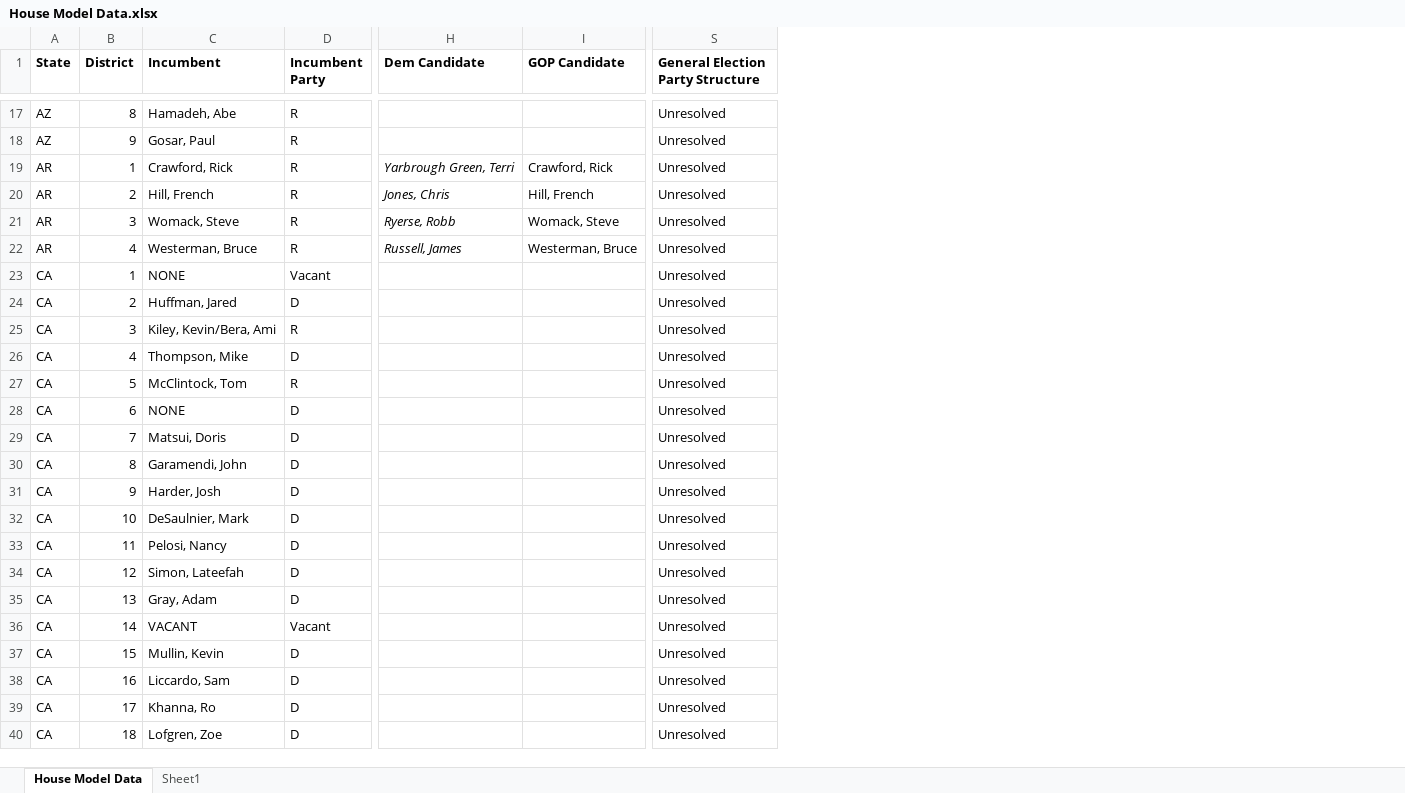
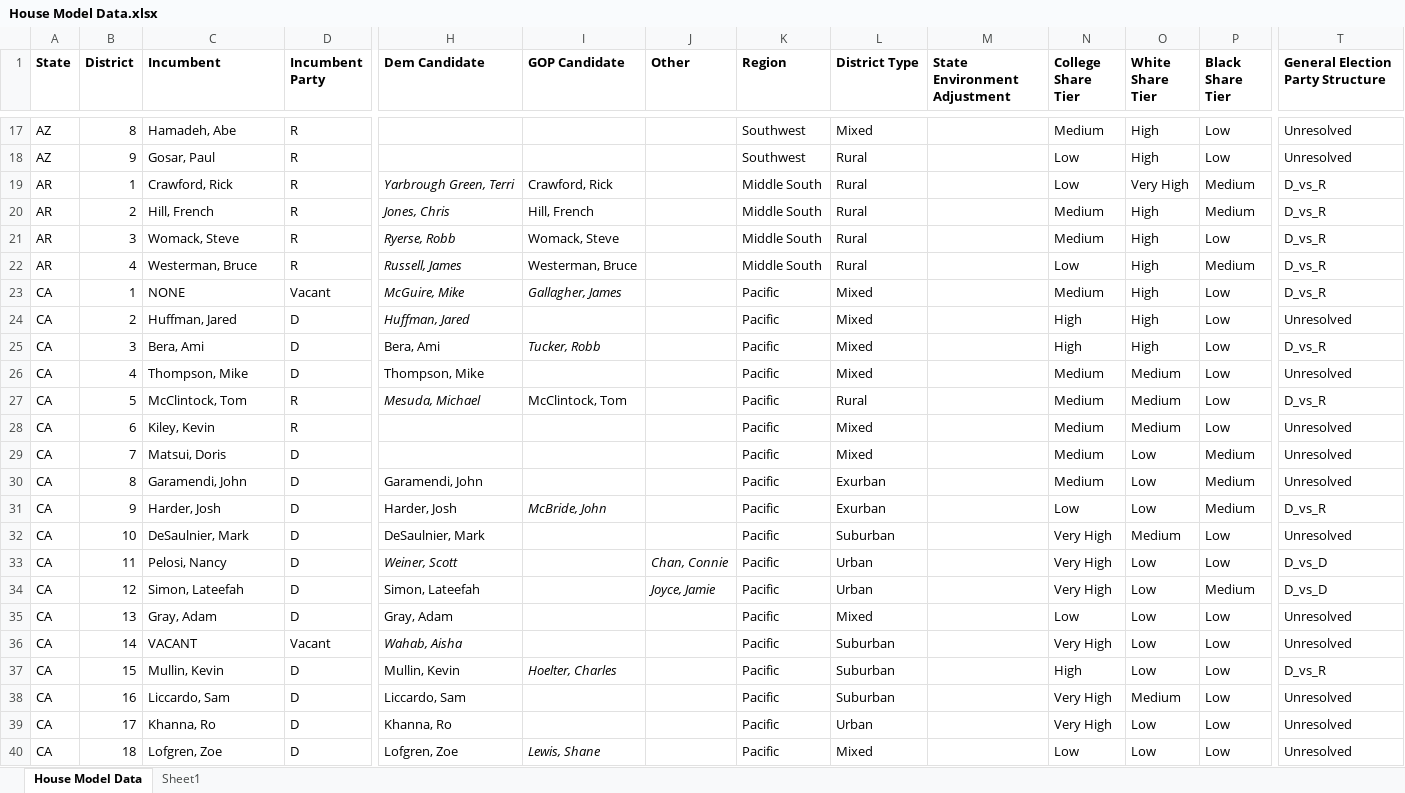
Before and after one commit to benyelin/house_model_python, an Excel workbook: House Model Data.xlsx, sheet House Model Data, drawn as a sheet; only a part is shown, gaps mark what is left out; values as stored, in another font and other column widths than the file's, no borders; conditional formats not drawn; addresses are those after the commit; the diff covers the shown part only; the diff names each change by its address in the sheet, - before the commit and + after, or states it on an @@ line.

Commit message:
Update House model

```diff
--- a/House Model Data.xlsx (sheet House Model Data)
+++ b/House Model Data.xlsx (sheet House Model Data)
@@ column J (Other) unhidden, rows 33-34: Chan, Connie | Joyce, Jamie @@
@@ column K (Region) unhidden, rows 17-40: Southwest | Southwest | Middle South | Middle South | Middle South | Middle South | Pacific | Pacific | Pacific | Pacific | Pacific | Pacific | Pacific | Pacific | Pacific | Pacific | Pacific | Pacific | Pacific | Pacific | Pacific | Pacific | Pacific | Pacific @@
@@ column L (District Type) unhidden, rows 17-40: Mixed | Rural | Rural | Rural | Rural | Rural | Mixed | Mixed | Mixed | Mixed | Rural | Mixed | Mixed | Exurban | Exurban | Suburban | Urban | Urban | Mixed | Suburban | Suburban | Suburban | Urban | Mixed @@
@@ column M (State Environment Adjustment) unhidden, empty @@
@@ column N (College Share Tier) unhidden, rows 17-40: Medium | Low | Low | Medium | Medium | Low | Medium | High | High | Medium | Medium | Medium | Medium | Medium | Low | Very High | Very High | Very High | Low | Very High | High | Very High | Very High | Low @@
@@ column O (White Share Tier) unhidden, rows 17-40: High | High | Very High | High | High | High | High | High | High | Medium | Medium | Medium | Low | Low | Low | Medium | Low | Low | Low | Low | Low | Medium | Low | Low @@
+column P (Black Share Tier), rows 17-40: Low | Low | Medium | Medium | Low | Medium | Low | Low | Low | Low | Low | Low | Medium | Medium | Medium | Low | Low | Medium | Low | Low | Low | Low | Low | Low
-T19:T23 (General Election Party Structure): Unresolved
+T19:T23 (General Election Party Structure): D_vs_R
-H23 (Dem Candidate): (empty)
+H23 (Dem Candidate): McGuire, Mike
-I23 (GOP Candidate): (empty)
+I23 (GOP Candidate): Gallagher, James
-H24 (Dem Candidate): (empty)
+H24 (Dem Candidate): Huffman, Jared
-C25 (Incumbent): Kiley, Kevin/Bera, Ami
+C25 (Incumbent): Bera, Ami
-D25 (Incumbent Party): R
+D25 (Incumbent Party): D
-H25 (Dem Candidate): (empty)
+H25 (Dem Candidate): Bera, Ami
-I25 (GOP Candidate): (empty)
+I25 (GOP Candidate): Tucker, Robb
-T25 (General Election Party Structure): Unresolved
+T25 (General Election Party Structure): D_vs_R
-H26 (Dem Candidate): (empty)
+H26 (Dem Candidate): Thompson, Mike
-H27 (Dem Candidate): (empty)
+H27 (Dem Candidate): Mesuda, Michael
-I27 (GOP Candidate): (empty)
+I27 (GOP Candidate): McClintock, Tom
-T27 (General Election Party Structure): Unresolved
+T27 (General Election Party Structure): D_vs_R
-C28 (Incumbent): NONE
+C28 (Incumbent): Kiley, Kevin
-D28 (Incumbent Party): D
+D28 (Incumbent Party): R
-H30 (Dem Candidate): (empty)
+H30 (Dem Candidate): Garamendi, John
-H31 (Dem Candidate): (empty)
+H31 (Dem Candidate): Harder, Josh
-I31 (GOP Candidate): (empty)
+I31 (GOP Candidate): McBride, John
-T31 (General Election Party Structure): Unresolved
+T31 (General Election Party Structure): D_vs_R
-H32 (Dem Candidate): (empty)
+H32 (Dem Candidate): DeSaulnier, Mark
-H33 (Dem Candidate): (empty)
+H33 (Dem Candidate): Weiner, Scott
-T33:T34 (General Election Party Structure): Unresolved
+T33:T34 (General Election Party Structure): D_vs_D
-H34 (Dem Candidate): (empty)
+H34 (Dem Candidate): Simon, Lateefah
-H35 (Dem Candidate): (empty)
+H35 (Dem Candidate): Gray, Adam
-H36 (Dem Candidate): (empty)
+H36 (Dem Candidate): Wahab, Aisha
-H37 (Dem Candidate): (empty)
+H37 (Dem Candidate): Mullin, Kevin
-I37 (GOP Candidate): (empty)
+I37 (GOP Candidate): Hoelter, Charles
-T37 (General Election Party Structure): Unresolved
+T37 (General Election Party Structure): D_vs_R
-H38 (Dem Candidate): (empty)
+H38 (Dem Candidate): Liccardo, Sam
-H39 (Dem Candidate): (empty)
+H39 (Dem Candidate): Khanna, Ro
-H40 (Dem Candidate): (empty)
+H40 (Dem Candidate): Lofgren, Zoe
-I40 (GOP Candidate): (empty)
+I40 (GOP Candidate): Lewis, Shane
```
Also changed, not shown: 85 edited cells and cell formats elsewhere in this sheet, 9 other files.
